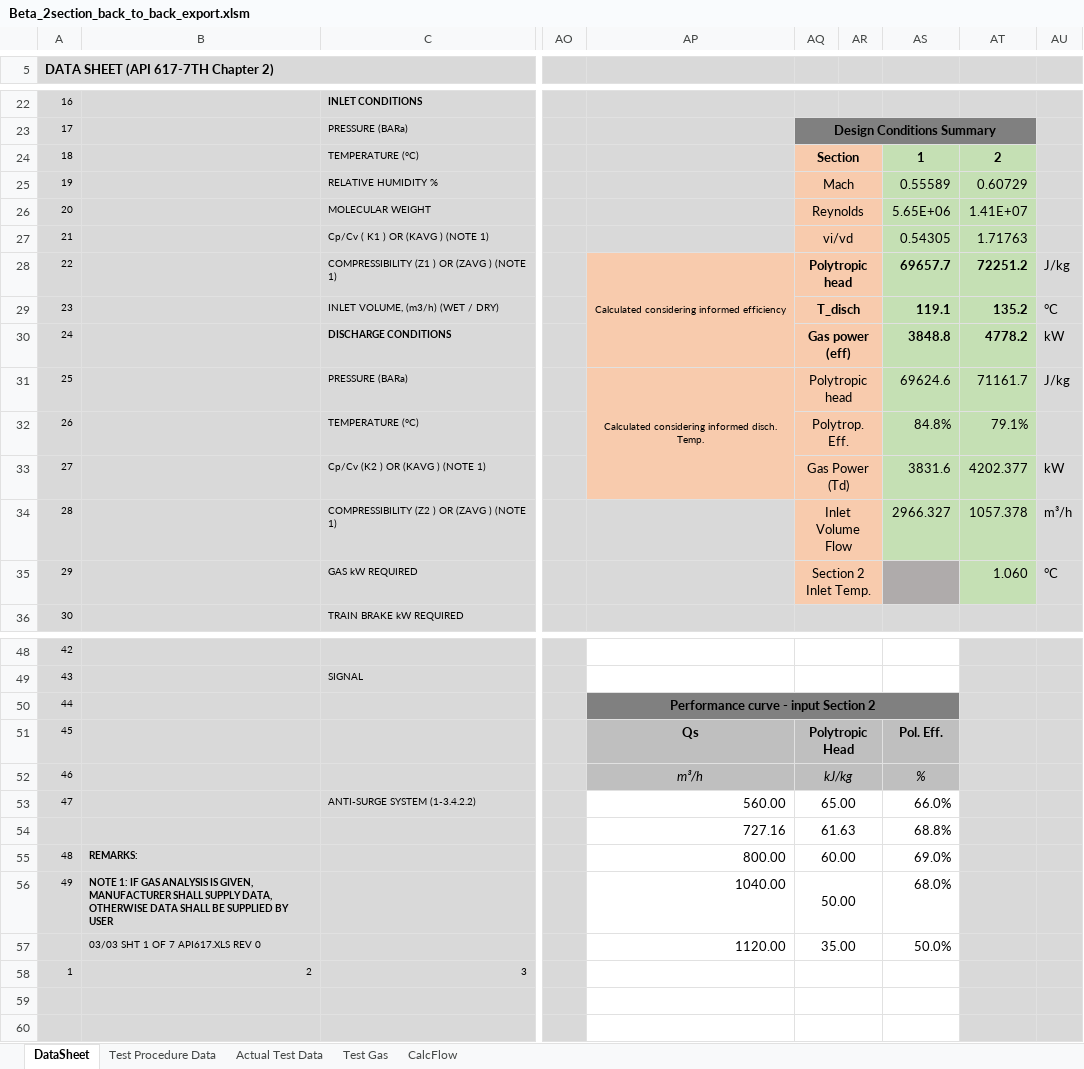
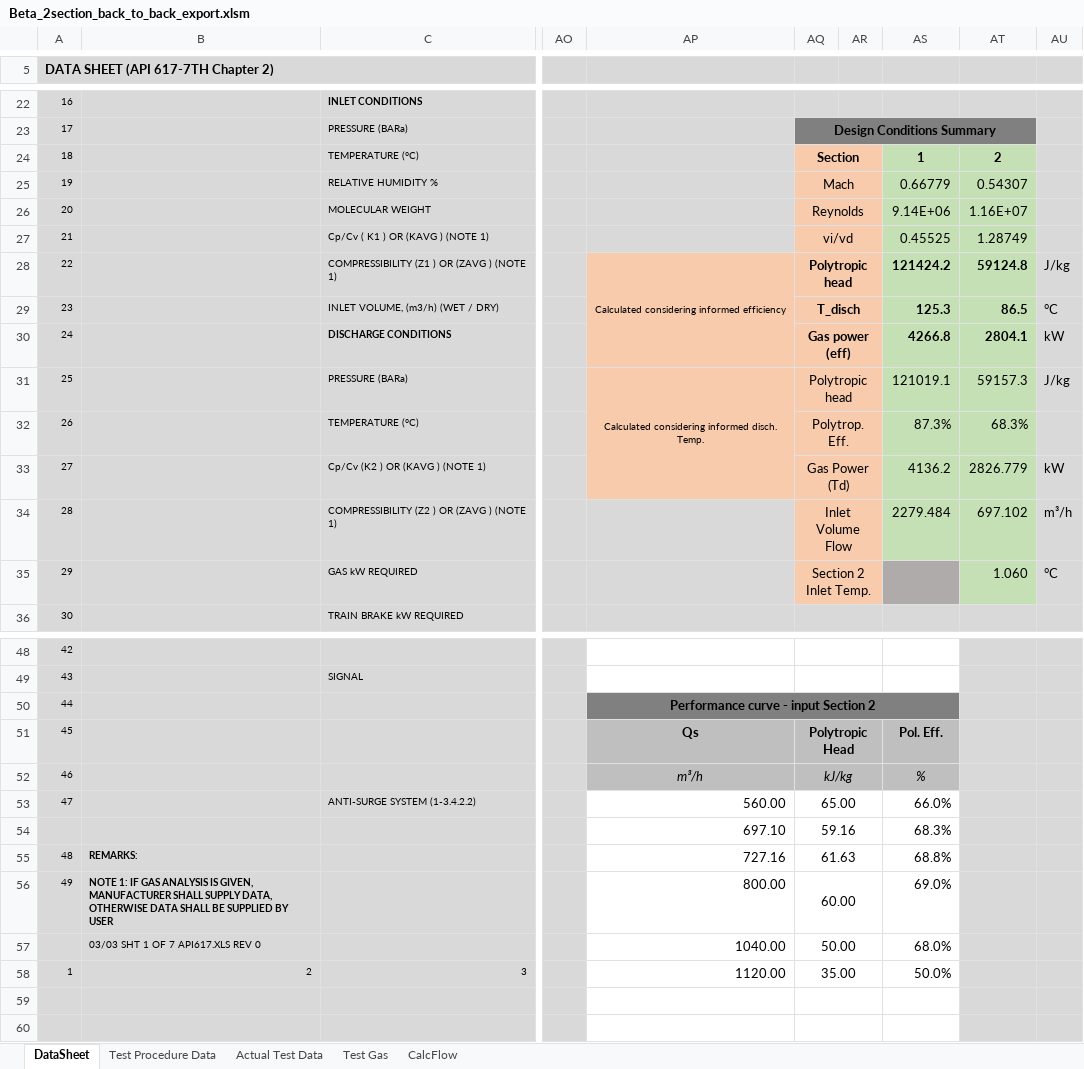
Before and after one commit to petrobras/ccp, an Excel workbook: scripts/Performance-Test/Beta_2section_back_to_back_export.xlsm, sheet DataSheet, drawn as a sheet; only a part is shown, gaps mark what is left out; values as stored, in another font and other column widths than the file's, no borders; charts and pictures not drawn; removed rows and columns are numbered as before the commit, all else as after; rows hold the shown columns only; the diff covers the shown part only; the diff names each change by its address in the sheet, - before the commit and + after, or states it on an @@ line.

```diff
--- a/scripts/Performance-Test/Beta_2section_back_to_back_export.xlsm (sheet DataSheet)
+++ b/scripts/Performance-Test/Beta_2section_back_to_back_export.xlsm (sheet DataSheet)
-AS25: 0.55589
+AS25: 0.66779
-AT25: 0.60729
+AT25: 0.54307
-AS26: 5.65E+06
+AS26: 9.14E+06
-AT26: 1.41E+07
+AT26: 1.16E+07
-AS27: 0.54305
+AS27: 0.45525
-AT27: 1.71763
+AT27: 1.28749
-AS28: 69657.7
+AS28: 121424.2
-AT28: 72251.2
+AT28: 59124.8
-AS29: 119.1
+AS29: 125.3
-AT29: 135.2
+AT29: 86.5
-AS30: 3848.8
+AS30: 4266.8
-AT30: 4778.2
+AT30: 2804.1
-AS31: 69624.6
+AS31: 121019.1
-AT31: 71161.7
+AT31: 59157.3
-AS32: 84.8%
+AS32: 87.3%
-AT32: 79.1%
+AT32: 68.3%
-AS33: 3831.6
+AS33: 4136.2
-AT33: 4202.377
+AT33: 2826.779
-AS34: 2966.327
+AS34: 2279.484
-AT34: 1057.378
+AT34: 697.102
+row 54:  |  |  |  | 697.10 | 59.16 |  | 68.3%
-A55: (empty)
+A55: 48
-B55: (empty)
+B55: REMARKS:
-A56: 48
+A56: 49
-B56: REMARKS:
+B56: NOTE 1: IF GAS ANALYSIS IS GIVEN, MANUFACTURER SHALL SUPPLY DATA, OTHERWISE DATA SHALL BE SUPPLIED BY USER
-A57: 49
+A57: (empty)
-B57: NOTE 1: IF GAS ANALYSIS IS GIVEN, MANUFACTURER SHALL SUPPLY DATA, OTHERWISE DATA SHALL BE SUPPLIED BY USER
+B57: 03/03 SHT 1 OF 7 API617.XLS REV 0
-B57 bold: on
+B57 bold: off
-row 57:  | 03/03 SHT 1 OF 7 API617.XLS REV 0 |  |  | 1120.00 | 35.00 |  | 50.0%
-AP58: (empty)
+AP58: 1120.00
-AQ58: (empty)
+AQ58: 35.00
-AS58: (empty)
+AS58: 50.0%
```
Also changed, not shown: 15 edited cells elsewhere in this sheet, sheet Actual Test Data, charts or pictures, 2 other files.
